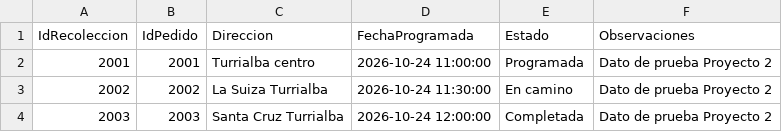
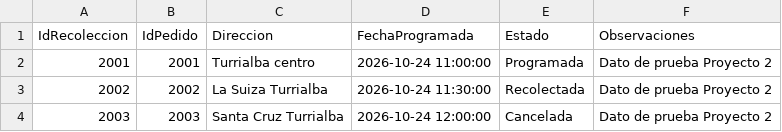
Before and after one commit to Ramses573/LavaFacil, a CSV file: Proyecto2/02-Datos-Carga/Ramses-SSMS/08_Recolecciones.csv, drawn as a sheet.

Commit message:
Completar carga y evidencias de Ramses

```diff
--- a/Proyecto2/02-Datos-Carga/Ramses-SSMS/08_Recolecciones.csv
+++ b/Proyecto2/02-Datos-Carga/Ramses-SSMS/08_Recolecciones.csv
@@ -2,3 +2,3 @@ IdRecoleccion;IdPedido;Direccion;FechaProgramada;Estado;Observaciones
 2001;2001;Turrialba centro;2026-10-24 11:00:00;Programada;Dato de prueba Proyecto 2
-2002;2002;La Suiza Turrialba;2026-10-24 11:30:00;En camino;Dato de prueba Proyecto 2
-2003;2003;Santa Cruz Turrialba;2026-10-24 12:00:00;Completada;Dato de prueba Proyecto 2
+2002;2002;La Suiza Turrialba;2026-10-24 11:30:00;Recolectada;Dato de prueba Proyecto 2
+2003;2003;Santa Cruz Turrialba;2026-10-24 12:00:00;Cancelada;Dato de prueba Proyecto 2
```
Also changed, not shown: 5 other files.
